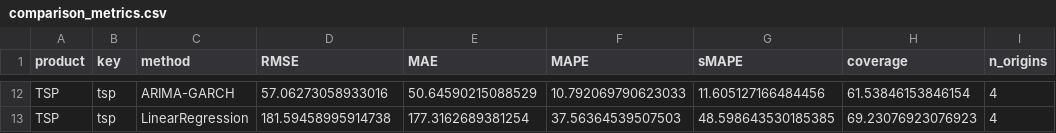
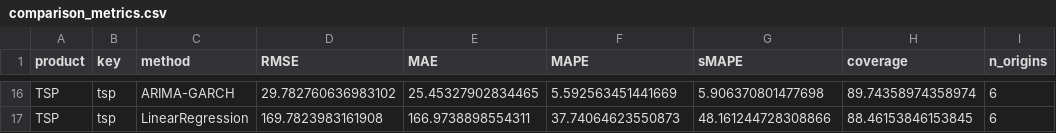
Before and after one commit to jetherohasan-creator/ARIMA-GARCH, a CSV file: outputs/comparison_metrics.csv, drawn as a sheet; only a part is shown, gaps mark what is left out; addresses are those after the commit; the diff covers the shown part only; the diff names each change by its address in the sheet, - before the commit and + after, or states it on an @@ line.

```diff
--- a/outputs/comparison_metrics.csv
+++ b/outputs/comparison_metrics.csv
-D16 (RMSE): 57.06273058933016
+D16 (RMSE): 29.782760636983102
-E16 (MAE): 50.64590215088529
+E16 (MAE): 25.45327902834465
-F16 (MAPE): 10.792069790623033
+F16 (MAPE): 5.592563451441669
-G16 (sMAPE): 11.605127166484456
+G16 (sMAPE): 5.906370801477698
-H16 (coverage): 61.53846153846154
+H16 (coverage): 89.74358974358974
-I16:I17 (n_origins): 4
+I16:I17 (n_origins): 6
-D17 (RMSE): 181.59458995914738
+D17 (RMSE): 169.7823983161908
-E17 (MAE): 177.3162689381254
+E17 (MAE): 166.9738898554311
-F17 (MAPE): 37.56364539507503
+F17 (MAPE): 37.74064623550873
-G17 (sMAPE): 48.598643530185385
+G17 (sMAPE): 48.161244728308866
-H17 (coverage): 69.23076923076923
+H17 (coverage): 88.46153846153845
```
Also changed, not shown: 4 added rows and 59 edited cells elsewhere in this file, outputs/forecasts/npk_arima_garch.csv, outputs/forecasts/npk_sarima.csv, 26 other files.
